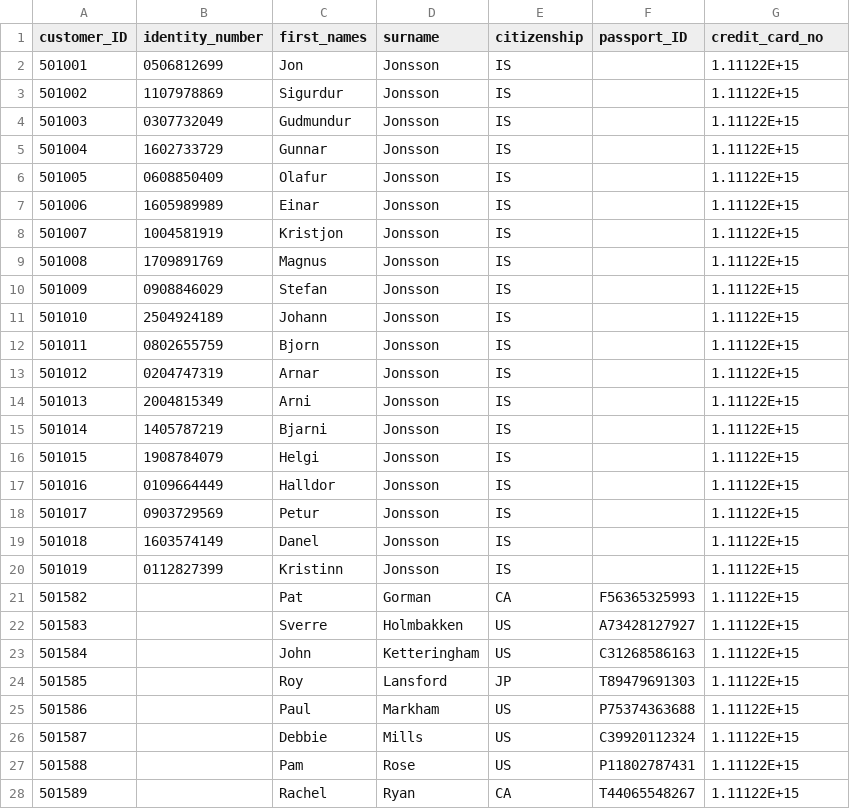
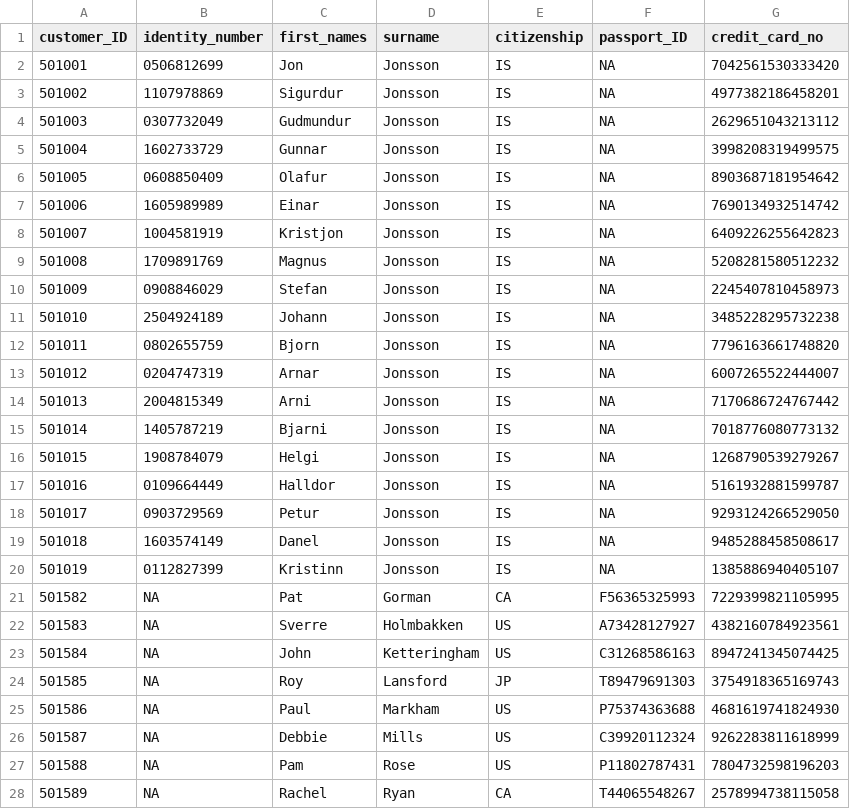
Before and after one commit to saradogg95/peppbilar, a CSV file: data/customers.csv, drawn as a sheet; only a part is shown; the diff covers the shown part only.

Commit message:
version 28

```diff
--- a/data/customers.csv
+++ b/data/customers.csv
@@ -2,27 +2,27 @@ customer_ID,identity_number,first_names,surname,citizenship,passport_ID,credit_c
-501001,0506812699,Jon,Jonsson,IS,,1.11122E+15,
-501002,1107978869,Sigurdur,Jonsson,IS,,1.11122E+15,
-501003,0307732049,Gudmundur,Jonsson,IS,,1.11122E+15,
-501004,1602733729,Gunnar,Jonsson,IS,,1.11122E+15,
-501005,0608850409,Olafur,Jonsson,IS,,1.11122E+15,
-501006,1605989989,Einar,Jonsson,IS,,1.11122E+15,
-501007,1004581919,Kristjon,Jonsson,IS,,1.11122E+15,
-501008,1709891769,Magnus,Jonsson,IS,,1.11122E+15,
-501009,0908846029,Stefan,Jonsson,IS,,1.11122E+15,
-501010,2504924189,Johann,Jonsson,IS,,1.11122E+15,
-501011,0802655759,Bjorn,Jonsson,IS,,1.11122E+15,
-501012,0204747319,Arnar,Jonsson,IS,,1.11122E+15,
-501013,2004815349,Arni,Jonsson,IS,,1.11122E+15,
-501014,1405787219,Bjarni,Jonsson,IS,,1.11122E+15,
-501015,1908784079,Helgi,Jonsson,IS,,1.11122E+15,
-501016,0109664449,Halldor,Jonsson,IS,,1.11122E+15,
-501017,0903729569,Petur,Jonsson,IS,,1.11122E+15,
-501018,1603574149,Danel,Jonsson,IS,,1.11122E+15,
-501019,0112827399,Kristinn,Jonsson,IS,,1.11122E+15,
-501582,,Pat,Gorman,CA,F56365325993,1.11122E+15,
-501583,,Sverre,Holmbakken,US,A73428127927,1.11122E+15,
-501584,,John,Ketteringham,US,C31268586163,1.11122E+15,
-501585,,Roy,Lansford,JP,T89479691303,1.11122E+15,
-501586,,Paul,Markham,US,P75374363688,1.11122E+15,
-501587,,Debbie,Mills,US,C39920112324,1.11122E+15,
-501588,,Pam,Rose,US,P11802787431,1.11122E+15,
-501589,,Rachel,Ryan,CA,T44065548267,1.11122E+15,
+501001,0506812699,Jon,Jonsson,IS,NA,7042561530333420
+501002,1107978869,Sigurdur,Jonsson,IS,NA,4977382186458201
+501003,0307732049,Gudmundur,Jonsson,IS,NA,2629651043213112
+501004,1602733729,Gunnar,Jonsson,IS,NA,3998208319499575
+501005,0608850409,Olafur,Jonsson,IS,NA,8903687181954642
+501006,1605989989,Einar,Jonsson,IS,NA,7690134932514742
+501007,1004581919,Kristjon,Jonsson,IS,NA,6409226255642823
+501008,1709891769,Magnus,Jonsson,IS,NA,5208281580512232
+501009,0908846029,Stefan,Jonsson,IS,NA,2245407810458973
+501010,2504924189,Johann,Jonsson,IS,NA,3485228295732238
+501011,0802655759,Bjorn,Jonsson,IS,NA,7796163661748820
+501012,0204747319,Arnar,Jonsson,IS,NA,6007265522444007
+501013,2004815349,Arni,Jonsson,IS,NA,7170686724767442
+501014,1405787219,Bjarni,Jonsson,IS,NA,7018776080773132
+501015,1908784079,Helgi,Jonsson,IS,NA,1268790539279267
+501016,0109664449,Halldor,Jonsson,IS,NA,5161932881599787
+501017,0903729569,Petur,Jonsson,IS,NA,9293124266529050
+501018,1603574149,Danel,Jonsson,IS,NA,9485288458508617
+501019,0112827399,Kristinn,Jonsson,IS,NA,1385886940405107
+501582,NA,Pat,Gorman,CA,F56365325993,7229399821105995
+501583,NA,Sverre,Holmbakken,US,A73428127927,4382160784923561
+501584,NA,John,Ketteringham,US,C31268586163,8947241345074425
+501585,NA,Roy,Lansford,JP,T89479691303,3754918365169743
+501586,NA,Paul,Markham,US,P75374363688,4681619741824930
+501587,NA,Debbie,Mills,US,C39920112324,9262283811618999
+501588,NA,Pam,Rose,US,P11802787431,7804732598196203
+501589,NA,Rachel,Ryan,CA,T44065548267,2578994738115058
```
Also changed, not shown: 4 edited cells elsewhere in this file.
